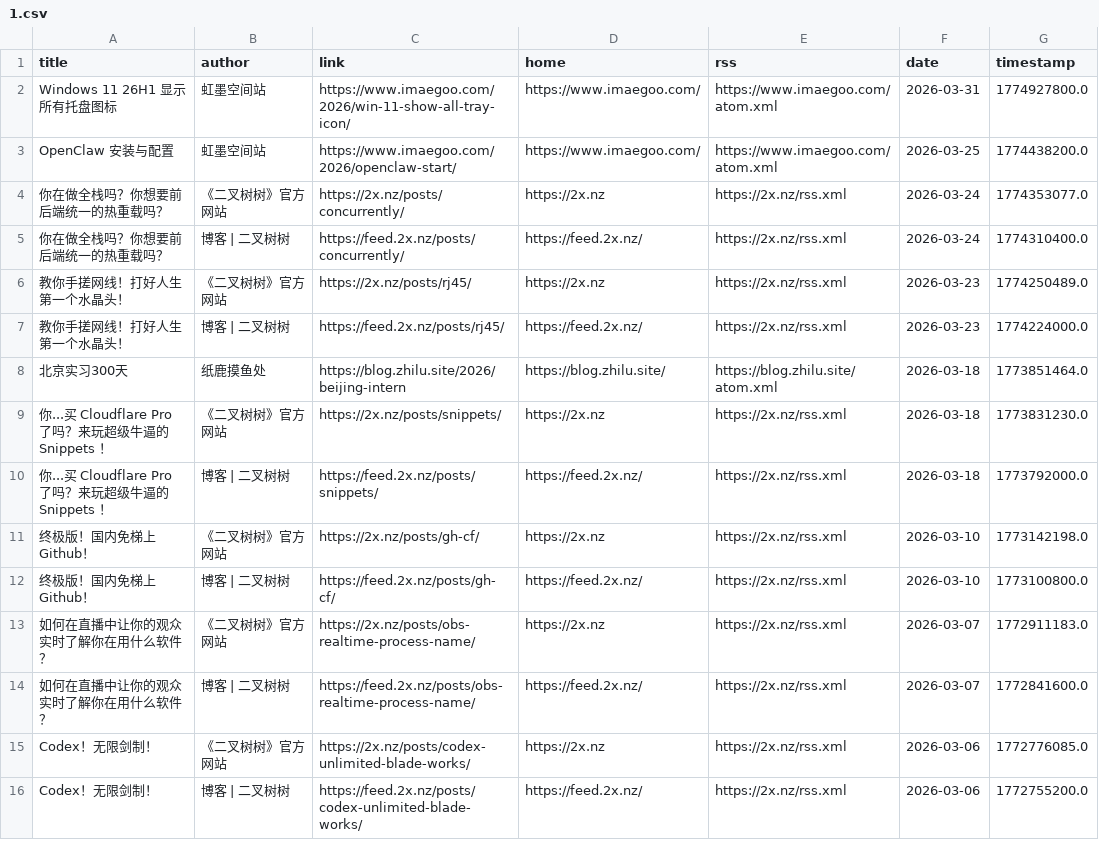
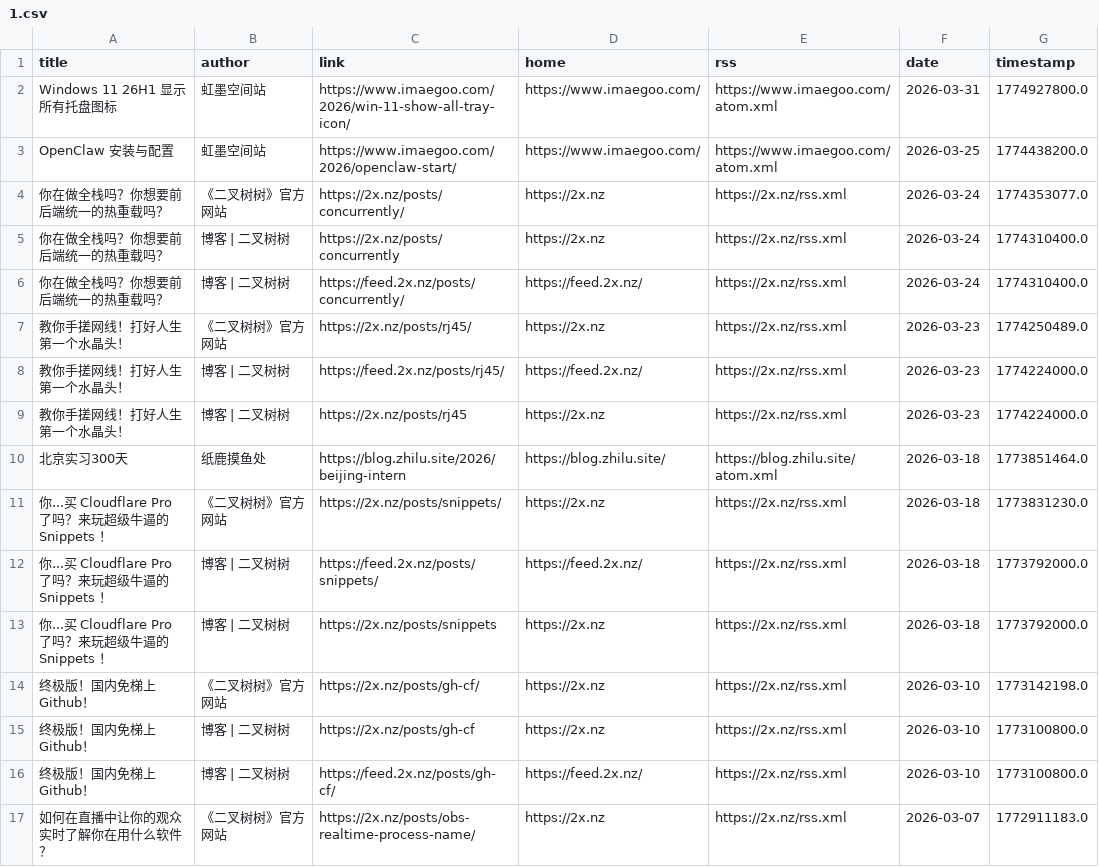
Before and after one commit to Moretti815/rssblog-source, a CSV file: date/202603/1.csv, drawn as a sheet; only a part is shown; the shorter side is filled out with more unchanged rows; the diff covers the shown part only.

```diff
--- a/date/202603/1.csv
+++ b/date/202603/1.csv
@@ -4,2 +4,3 @@ OpenClaw 安装与配置,虹墨空间站,https://www.imaegoo.com/2026/openclaw-s
 你在做全栈吗？你想要前后端统一的热重载吗？,《二叉树树》官方网站,https://2x.nz/posts/concurrently/,https://2x.nz,https://2x.nz/rss.xml,2026-03-24,1774353077.0
+你在做全栈吗？你想要前后端统一的热重载吗？,博客 | 二叉树树,https://2x.nz/posts/concurrently,https://2x.nz,https://2x.nz/rss.xml,2026-03-24,1774310400.0
 你在做全栈吗？你想要前后端统一的热重载吗？,博客 | 二叉树树,https://feed.2x.nz/posts/concurrently/,https://feed.2x.nz/,https://2x.nz/rss.xml,2026-03-24,1774310400.0
@@ -7,2 +8,3 @@ OpenClaw 安装与配置,虹墨空间站,https://www.imaegoo.com/2026/openclaw-s
 教你手搓网线！打好人生第一个水晶头！,博客 | 二叉树树,https://feed.2x.nz/posts/rj45/,https://feed.2x.nz/,https://2x.nz/rss.xml,2026-03-23,1774224000.0
+教你手搓网线！打好人生第一个水晶头！,博客 | 二叉树树,https://2x.nz/posts/rj45,https://2x.nz,https://2x.nz/rss.xml,2026-03-23,1774224000.0
 北京实习300天,纸鹿摸鱼处,https://blog.zhilu.site/2026/beijing-intern,https://blog.zhilu.site/,https://blog.zhilu.site/atom.xml,2026-03-18,1773851464.0
@@ -10,3 +12,5 @@ OpenClaw 安装与配置,虹墨空间站,https://www.imaegoo.com/2026/openclaw-s
 你...买 Cloudflare Pro 了吗？来玩超级牛逼的 Snippets ！,博客 | 二叉树树,https://feed.2x.nz/posts/snippets/,https://feed.2x.nz/,https://2x.nz/rss.xml,2026-03-18,1773792000.0
+你...买 Cloudflare Pro 了吗？来玩超级牛逼的 Snippets ！,博客 | 二叉树树,https://2x.nz/posts/snippets,https://2x.nz,https://2x.nz/rss.xml,2026-03-18,1773792000.0
 终极版！国内免梯上Github！,《二叉树树》官方网站,https://2x.nz/posts/gh-cf/,https://2x.nz,https://2x.nz/rss.xml,2026-03-10,1773142198.0
+终极版！国内免梯上Github！,博客 | 二叉树树,https://2x.nz/posts/gh-cf,https://2x.nz,https://2x.nz/rss.xml,2026-03-10,1773100800.0
 终极版！国内免梯上Github！,博客 | 二叉树树,https://feed.2x.nz/posts/gh-cf/,https://feed.2x.nz/,https://2x.nz/rss.xml,2026-03-10,1773100800.0
```
Also changed, not shown: 3 added rows elsewhere in this file, all/3.csv, all/9.csv, 34 other files.
